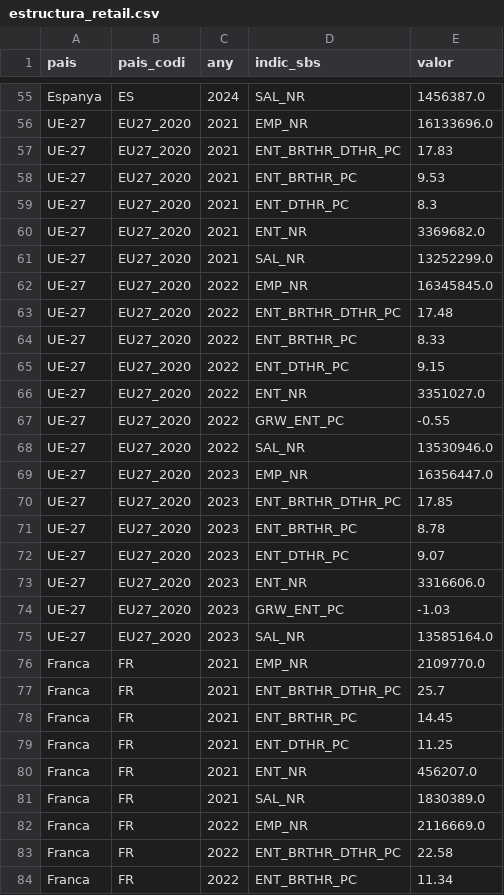
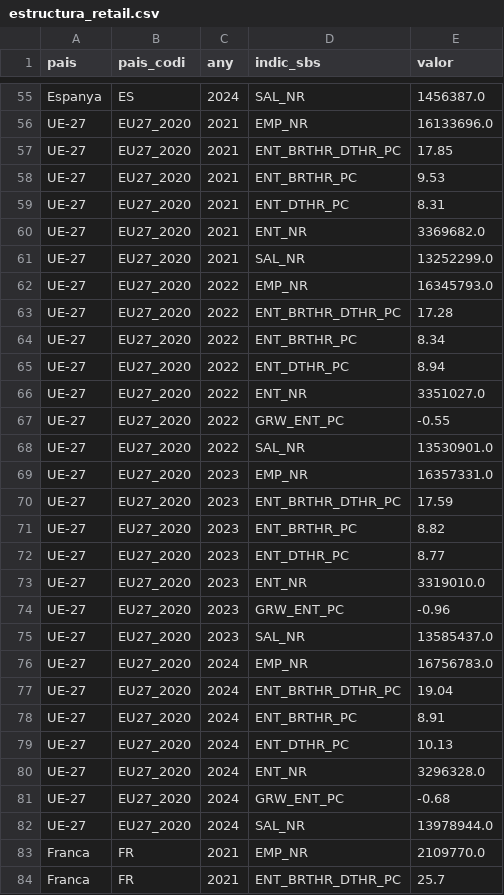
Before and after one commit to jordi-j3b3/observatori-comerc, a CSV file: data/cache/estructura_retail.csv, drawn as a sheet; only a part is shown, gaps mark what is left out; the shorter side is filled out with more unchanged rows.

```diff
--- a/data/cache/estructura_retail.csv
+++ b/data/cache/estructura_retail.csv
@@ -56,21 +56,28 @@ Espanya,ES,2024,SAL_NR,1456387.0
 UE-27,EU27_2020,2021,EMP_NR,16133696.0
-UE-27,EU27_2020,2021,ENT_BRTHR_DTHR_PC,17.83
+UE-27,EU27_2020,2021,ENT_BRTHR_DTHR_PC,17.85
 UE-27,EU27_2020,2021,ENT_BRTHR_PC,9.53
-UE-27,EU27_2020,2021,ENT_DTHR_PC,8.3
+UE-27,EU27_2020,2021,ENT_DTHR_PC,8.31
 UE-27,EU27_2020,2021,ENT_NR,3369682.0
 UE-27,EU27_2020,2021,SAL_NR,13252299.0
-UE-27,EU27_2020,2022,EMP_NR,16345845.0
-UE-27,EU27_2020,2022,ENT_BRTHR_DTHR_PC,17.48
-UE-27,EU27_2020,2022,ENT_BRTHR_PC,8.33
-UE-27,EU27_2020,2022,ENT_DTHR_PC,9.15
+UE-27,EU27_2020,2022,EMP_NR,16345793.0
+UE-27,EU27_2020,2022,ENT_BRTHR_DTHR_PC,17.28
+UE-27,EU27_2020,2022,ENT_BRTHR_PC,8.34
+UE-27,EU27_2020,2022,ENT_DTHR_PC,8.94
 UE-27,EU27_2020,2022,ENT_NR,3351027.0
 UE-27,EU27_2020,2022,GRW_ENT_PC,-0.55
-UE-27,EU27_2020,2022,SAL_NR,13530946.0
-UE-27,EU27_2020,2023,EMP_NR,16356447.0
-UE-27,EU27_2020,2023,ENT_BRTHR_DTHR_PC,17.85
-UE-27,EU27_2020,2023,ENT_BRTHR_PC,8.78
-UE-27,EU27_2020,2023,ENT_DTHR_PC,9.07
-UE-27,EU27_2020,2023,ENT_NR,3316606.0
-UE-27,EU27_2020,2023,GRW_ENT_PC,-1.03
-UE-27,EU27_2020,2023,SAL_NR,13585164.0
+UE-27,EU27_2020,2022,SAL_NR,13530901.0
+UE-27,EU27_2020,2023,EMP_NR,16357331.0
+UE-27,EU27_2020,2023,ENT_BRTHR_DTHR_PC,17.59
+UE-27,EU27_2020,2023,ENT_BRTHR_PC,8.82
+UE-27,EU27_2020,2023,ENT_DTHR_PC,8.77
+UE-27,EU27_2020,2023,ENT_NR,3319010.0
+UE-27,EU27_2020,2023,GRW_ENT_PC,-0.96
+UE-27,EU27_2020,2023,SAL_NR,13585437.0
+UE-27,EU27_2020,2024,EMP_NR,16756783.0
+UE-27,EU27_2020,2024,ENT_BRTHR_DTHR_PC,19.04
+UE-27,EU27_2020,2024,ENT_BRTHR_PC,8.91
+UE-27,EU27_2020,2024,ENT_DTHR_PC,10.13
+UE-27,EU27_2020,2024,ENT_NR,3296328.0
+UE-27,EU27_2020,2024,GRW_ENT_PC,-0.68
+UE-27,EU27_2020,2024,SAL_NR,13978944.0
 Franca,FR,2021,EMP_NR,2109770.0
```
Also changed, not shown: data/cache/estructura_retail_mida.csv, data/cache/estructura_retail_supervivencia.csv, 7 other files.
